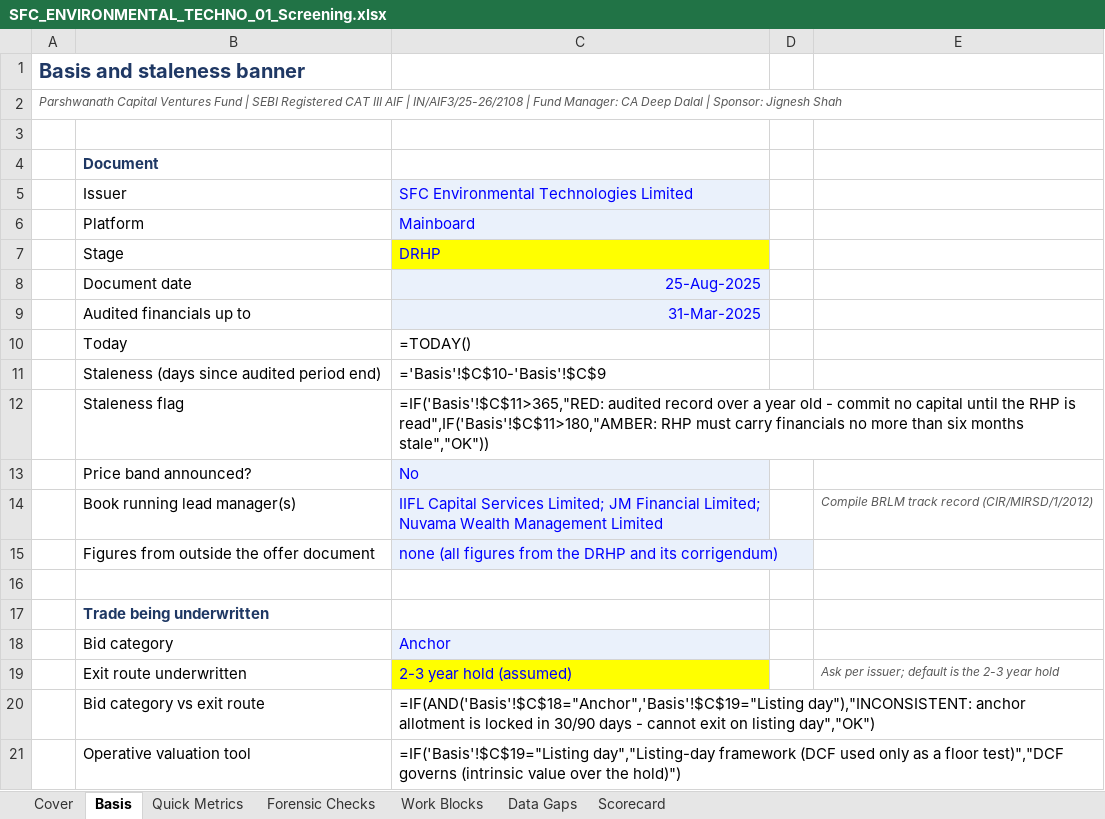
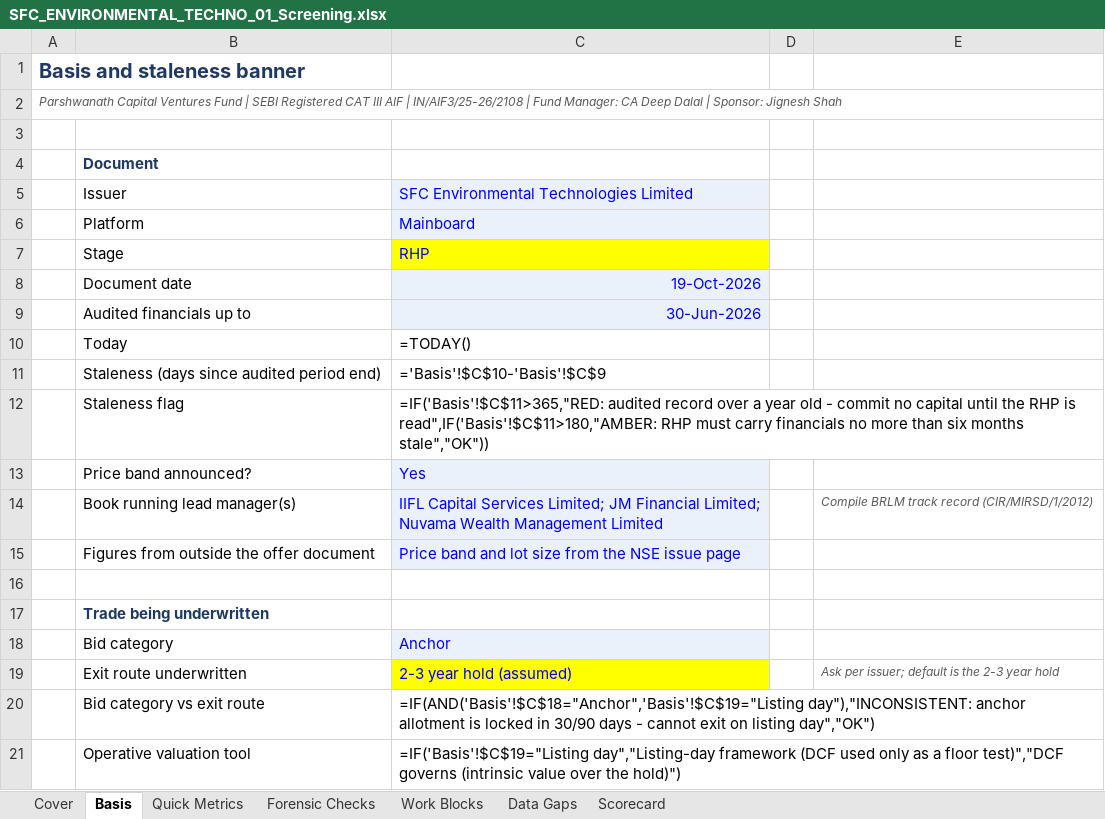
Before and after one commit to deepdalal27/Parshwanath_Capital_Ventures_Fund_By-CA-Deep-Dalal, an Excel workbook: ipo-analysis/companies/sfc-environmental-technologies-ltd/SFC_ENVIRONMENTAL_TECHNO_01_Screening.xlsx, sheet Basis, drawn as a sheet; values as stored, in another font and other column widths than the file's, no borders; formulas without a stored value are shown as written; charts and pictures and conditional formats not drawn; the diff names each change by its address in the sheet, - before the commit and + after, or states it on an @@ line.

```diff
--- a/ipo-analysis/companies/sfc-environmental-technologies-ltd/SFC_ENVIRONMENTAL_TECHNO_01_Screening.xlsx (sheet Basis)
+++ b/ipo-analysis/companies/sfc-environmental-technologies-ltd/SFC_ENVIRONMENTAL_TECHNO_01_Screening.xlsx (sheet Basis)
-C7: DRHP
+C7: RHP
-C8: 25-Aug-2025
+C8: 19-Oct-2026
-C9: 31-Mar-2025
+C9: 30-Jun-2026
-C13: No
+C13: Yes
-C15: none (all figures from the DRHP and its corrigendum)
+C15: Price band and lot size from the NSE issue page
```
Also changed, not shown: sheet Quick Metrics, sheet Forensic Checks, ipo-analysis/companies/sfc-environmental-technologies-ltd/SFC_ENVIRONMENTAL_TECHNO_02_Anchor_QIB.xlsx, ipo-analysis/companies/sfc-environmental-technologies-ltd/SFC_ENVIRONMENTAL_TECHNO_03_Valuation.xlsx, 7 other files.
